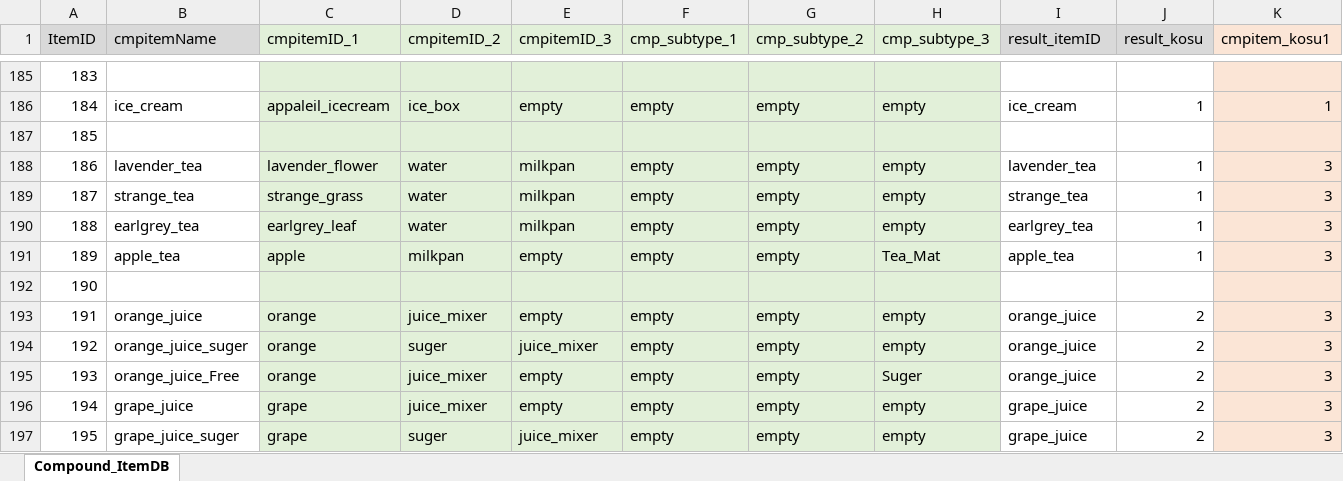
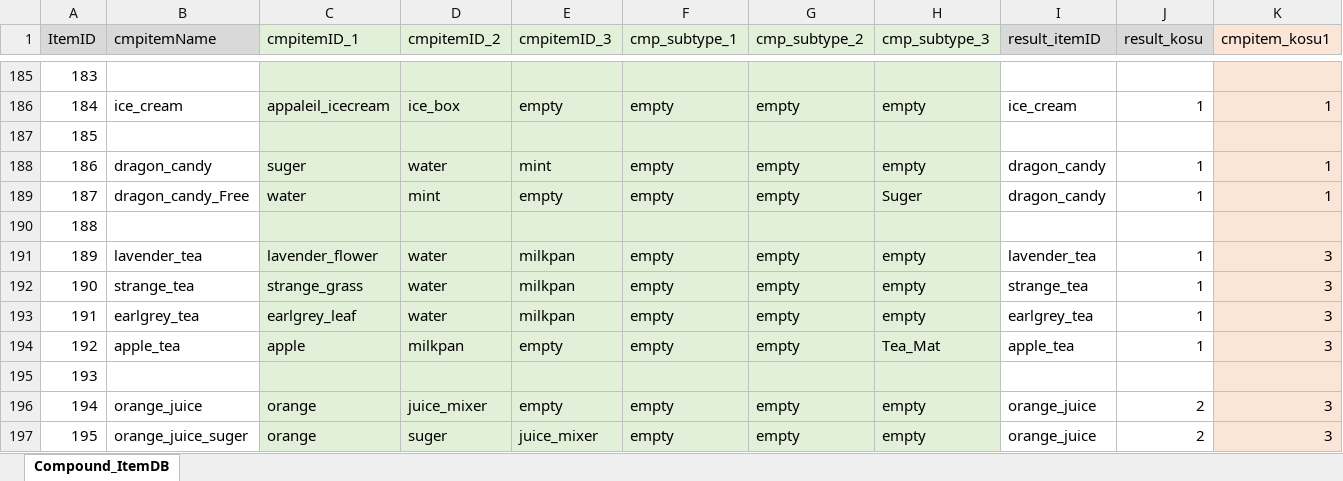
Before and after one commit to matoarita/Okashi_Atlier2, an Excel workbook: Assets/Excel_Data/Entity_compoItemDataBase.xlsx, sheet Compound_ItemDB, drawn as a sheet; only a part is shown, gaps mark what is left out; the shorter side is filled out with more unchanged rows; values as stored, in another font and other column widths than the file's, no borders; addresses are those after the commit; rows hold the shown columns only; the diff names each change by its address in the sheet, - before the commit and + after, or states it on an @@ line.

```diff
--- a/Assets/Excel_Data/Entity_compoItemDataBase.xlsx (sheet Compound_ItemDB)
+++ b/Assets/Excel_Data/Entity_compoItemDataBase.xlsx (sheet Compound_ItemDB)
+row 188: 186 | dragon_candy | suger | water | mint | empty | empty | empty | dragon_candy | 1 | 1
+row 189: 187 | dragon_candy_Free | water | mint | empty | empty | empty | Suger | dragon_candy | 1 | 1
+row 190: 188
@@ column A (ItemID) renumbered from row 191 down @@
```
Also changed, not shown: Assets/Excel_Data/Entity_ItemDataBase.xlsx, 24 other files.
